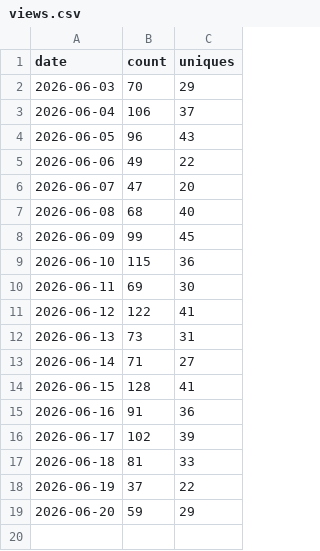
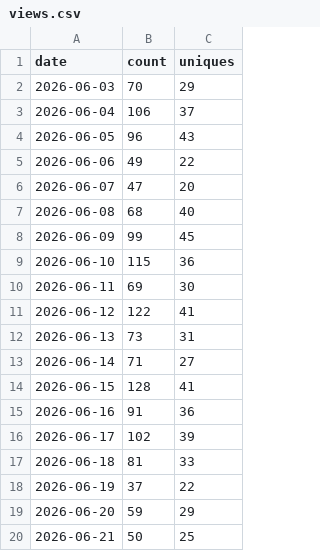
Before and after one commit to yuanbw2025/my-website, a CSV file: data/traffic/views.csv, drawn as a sheet.

```diff
--- a/data/traffic/views.csv
+++ b/data/traffic/views.csv
@@ -19 +19,2 @@ date,count,uniques
 2026-06-20,59,29
+2026-06-21,50,25
```
Also changed, not shown: data/traffic/clones.csv, 2 other files.
